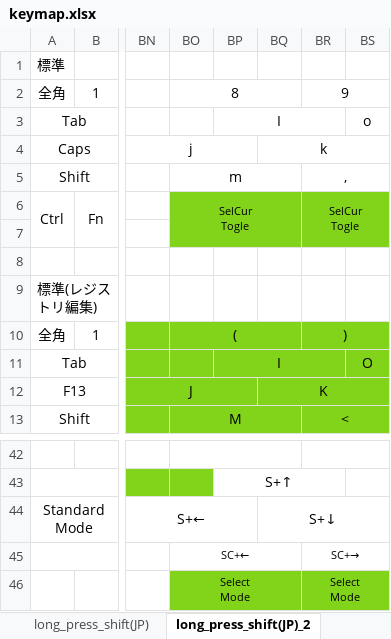
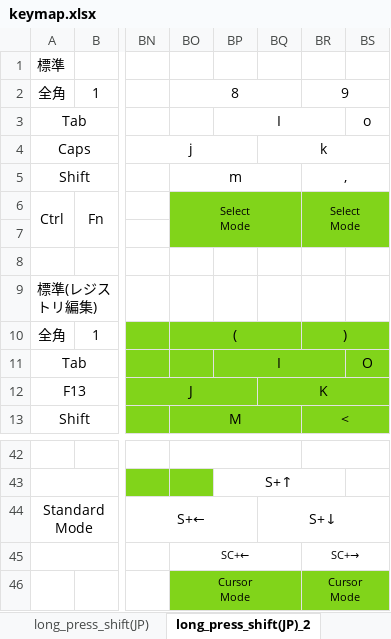
Before and after one commit to luftfararen/ahk, an Excel workbook: img/keymap.xlsx, sheet long_press_shift(JP)_2, drawn as a sheet; only a part is shown, gaps mark what is left out; values as stored, in another font and other column widths than the file's, no borders; ↵ is a line break in a cell; the diff names each change by its address in the sheet, - before the commit and + after, or states it on an @@ line.

```diff
--- a/img/keymap.xlsx (sheet long_press_shift(JP)_2)
+++ b/img/keymap.xlsx (sheet long_press_shift(JP)_2)
-BO6: SelCur ↵ Togle
+BO6: Select ↵ Mode
-BR6: SelCur ↵ Togle
+BR6: Select ↵ Mode
-BO46: Select ↵ Mode
+BO46: Cursor ↵ Mode
-BR46: Select ↵ Mode
+BR46: Cursor ↵ Mode
```
Also changed, not shown: 2 other files.
